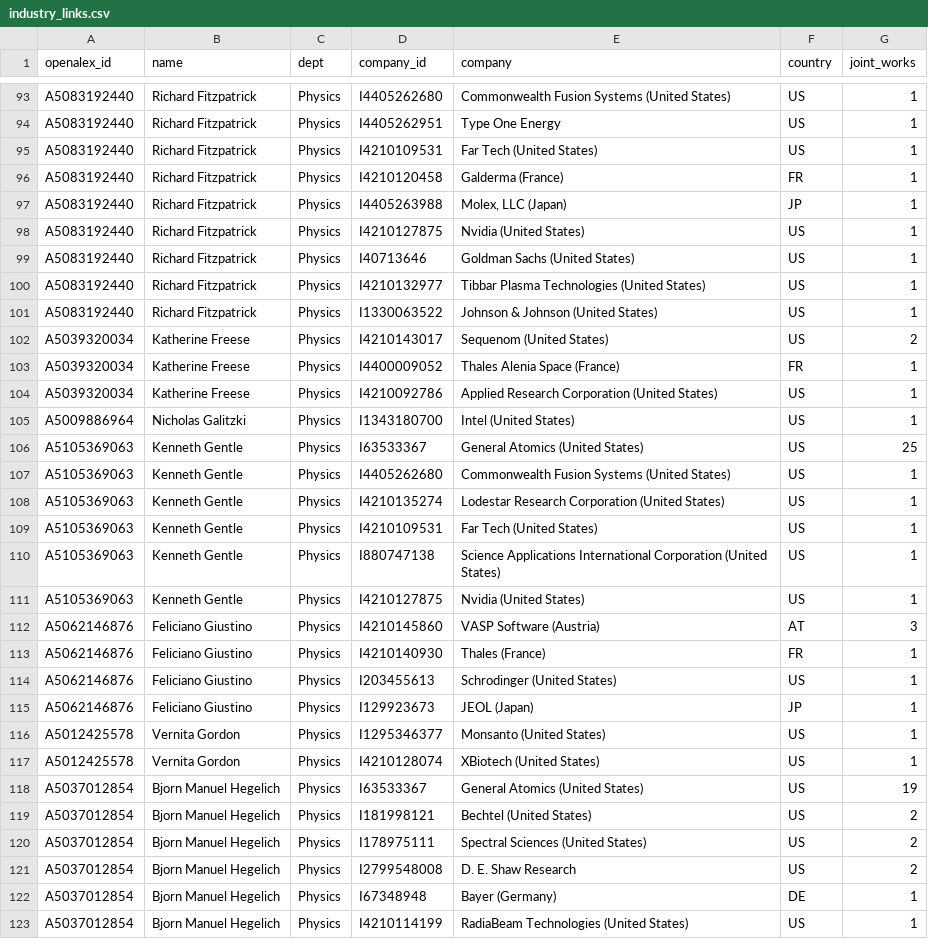
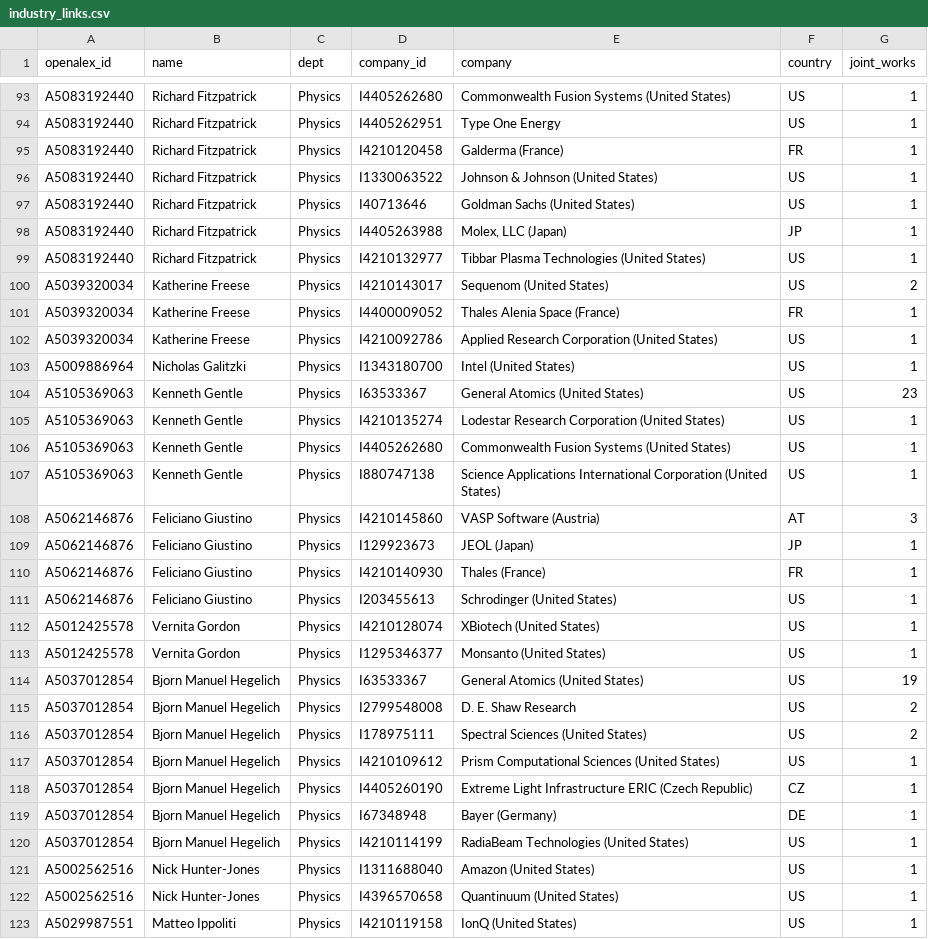
Before and after one commit to FelixJiashengFu/university-science-research-network, a CSV file: utaustin/data/processed/industry_links.csv, drawn as a sheet; only a part is shown, gaps mark what is left out; the shorter side is filled out with more unchanged rows; the diff covers the shown part only.

```diff
--- a/utaustin/data/processed/industry_links.csv
+++ b/utaustin/data/processed/industry_links.csv
@@ -94,9 +94,7 @@ A5083192440,Richard Fitzpatrick,Physics,I4405262680,Commonwealth Fusion Systems
 A5083192440,Richard Fitzpatrick,Physics,I4405262951,Type One Energy,US,1
-A5083192440,Richard Fitzpatrick,Physics,I4210109531,Far Tech (United States),US,1
 A5083192440,Richard Fitzpatrick,Physics,I4210120458,Galderma (France),FR,1
+A5083192440,Richard Fitzpatrick,Physics,I1330063522,Johnson & Johnson (United States),US,1
+A5083192440,Richard Fitzpatrick,Physics,I40713646,Goldman Sachs (United States),US,1
 A5083192440,Richard Fitzpatrick,Physics,I4405263988,"Molex, LLC (Japan)",JP,1
-A5083192440,Richard Fitzpatrick,Physics,I4210127875,Nvidia (United States),US,1
-A5083192440,Richard Fitzpatrick,Physics,I40713646,Goldman Sachs (United States),US,1
 A5083192440,Richard Fitzpatrick,Physics,I4210132977,Tibbar Plasma Technologies (United States),US,1
-A5083192440,Richard Fitzpatrick,Physics,I1330063522,Johnson & Johnson (United States),US,1
 A5039320034,Katherine Freese,Physics,I4210143017,Sequenom (United States),US,2
@@ -105,18 +103,17 @@ A5039320034,Katherine Freese,Physics,I4210092786,Applied Research Corporation (U
 A5009886964,Nicholas Galitzki,Physics,I1343180700,Intel (United States),US,1
-A5105369063,Kenneth Gentle,Physics,I63533367,General Atomics (United States),US,25
+A5105369063,Kenneth Gentle,Physics,I63533367,General Atomics (United States),US,23
+A5105369063,Kenneth Gentle,Physics,I4210135274,Lodestar Research Corporation (United States),US,1
 A5105369063,Kenneth Gentle,Physics,I4405262680,Commonwealth Fusion Systems (United States),US,1
-A5105369063,Kenneth Gentle,Physics,I4210135274,Lodestar Research Corporation (United States),US,1
-A5105369063,Kenneth Gentle,Physics,I4210109531,Far Tech (United States),US,1
 A5105369063,Kenneth Gentle,Physics,I880747138,Science Applications International Corporation (United States),US,1
-A5105369063,Kenneth Gentle,Physics,I4210127875,Nvidia (United States),US,1
 A5062146876,Feliciano Giustino,Physics,I4210145860,VASP Software (Austria),AT,3
+A5062146876,Feliciano Giustino,Physics,I129923673,JEOL (Japan),JP,1
 A5062146876,Feliciano Giustino,Physics,I4210140930,Thales (France),FR,1
 A5062146876,Feliciano Giustino,Physics,I203455613,Schrodinger (United States),US,1
-A5062146876,Feliciano Giustino,Physics,I129923673,JEOL (Japan),JP,1
+A5012425578,Vernita Gordon,Physics,I4210128074,XBiotech (United States),US,1
 A5012425578,Vernita Gordon,Physics,I1295346377,Monsanto (United States),US,1
-A5012425578,Vernita Gordon,Physics,I4210128074,XBiotech (United States),US,1
 A5037012854,Bjorn Manuel Hegelich,Physics,I63533367,General Atomics (United States),US,19
-A5037012854,Bjorn Manuel Hegelich,Physics,I181998121,Bechtel (United States),US,2
+A5037012854,Bjorn Manuel Hegelich,Physics,I2799548008,D. E. Shaw Research,US,2
 A5037012854,Bjorn Manuel Hegelich,Physics,I178975111,Spectral Sciences (United States),US,2
-A5037012854,Bjorn Manuel Hegelich,Physics,I2799548008,D. E. Shaw Research,US,2
+A5037012854,Bjorn Manuel Hegelich,Physics,I4210109612,Prism Computational Sciences (United States),US,1
+A5037012854,Bjorn Manuel Hegelich,Physics,I4405260190,Extreme Light Infrastructure ERIC (Czech Republic),CZ,1
 A5037012854,Bjorn Manuel Hegelich,Physics,I67348948,Bayer (Germany),DE,1
```
Also changed, not shown: 1 added row, 2 removed rows, 84 moved rows and 2 edited cells elsewhere in this file, utaustin/data/processed/professors.csv, utaustin/data/processed/topics.csv, 25 other files.
